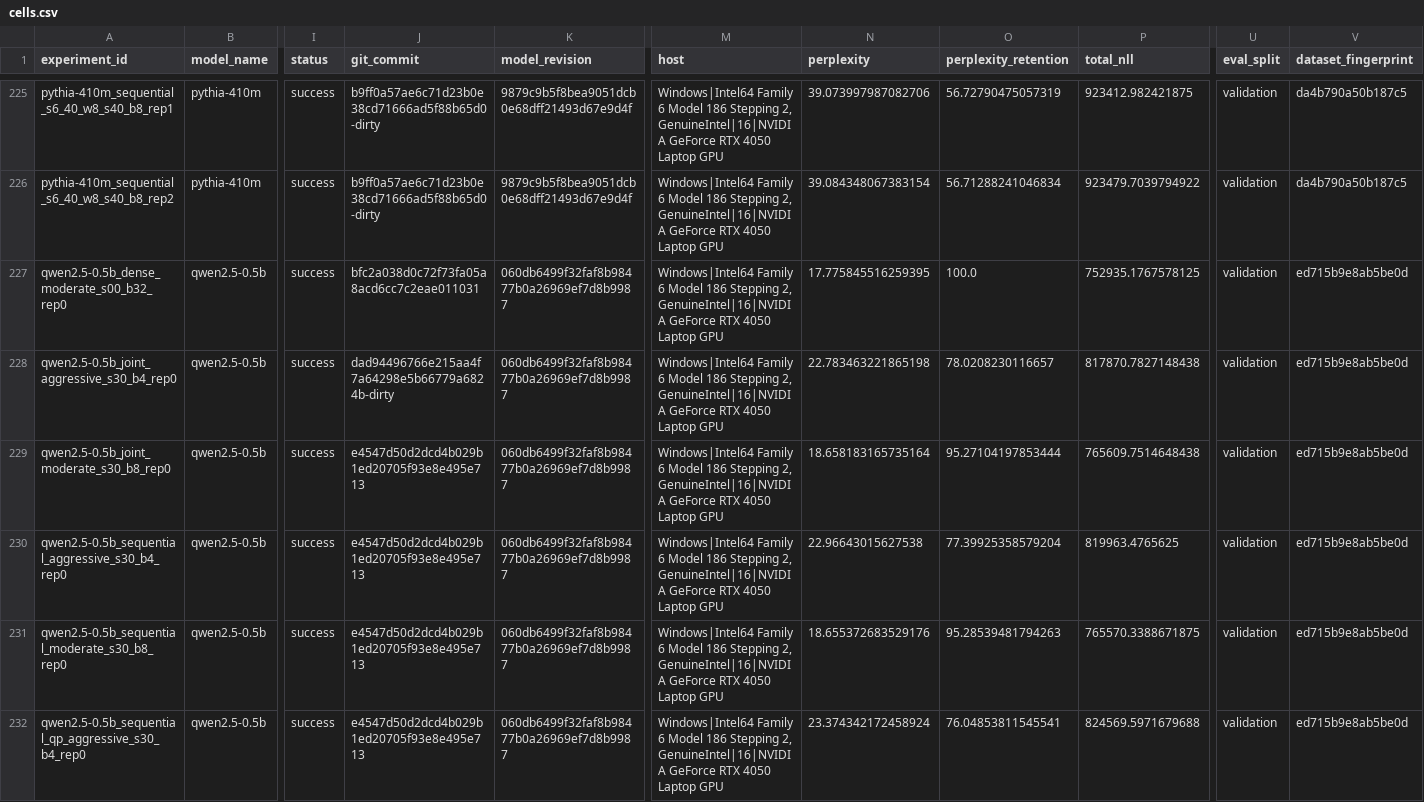
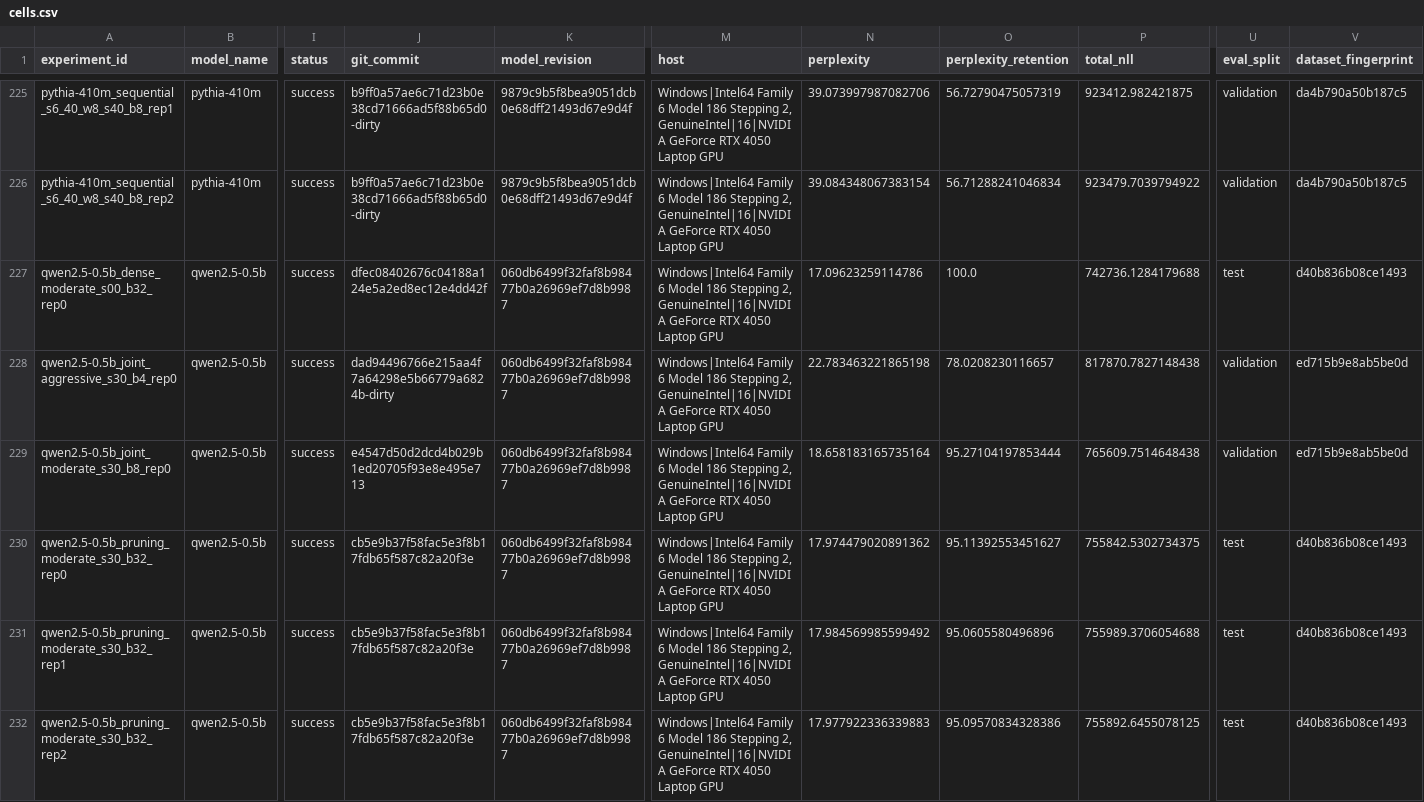
Before and after one commit to shehryarf67/Scale-Aware-Joint-Compression, a CSV file: results/evidence/cells.csv, drawn as a sheet; only a part is shown, gaps mark what is left out; the shorter side is filled out with more unchanged rows; rows hold the shown columns only; the diff covers the shown part only; the diff names each change by its address in the sheet, - before the commit and + after, or states it on an @@ line.

```diff
--- a/results/evidence/cells.csv
+++ b/results/evidence/cells.csv
-J227 (git_commit): bfc2a038d0c72f73fa05a8acd6cc7c2eae011031
+J227 (git_commit): dfec08402676c04188a124e5a2ed8ec12e4dd42f
-N227 (perplexity): 17.775845516259395
+N227 (perplexity): 17.09623259114786
-P227 (total_nll): 752935.1767578125
+P227 (total_nll): 742736.1284179688
-U227 (eval_split): validation
+U227 (eval_split): test
-V227 (dataset_fingerprint): ed715b9e8ab5be0d
+V227 (dataset_fingerprint): d40b836b08ce1493
+row 230: qwen2.5-0.5b_pruning_moderate_s30_b32_rep0 | qwen2.5-0.5b | success | cb5e9b37f58fac5e3f8b17fdb65f587c82a20f3e | 060db6499f32faf8b98477b0a26969ef7d8b9987 | Windows|Intel64 Family 6 Model 186 Stepping 2, GenuineIntel|16|NVIDIA GeForce RTX 4050 Laptop GPU | 17.974479020891362 | 95.11392553451627 | 755842.5302734375 | test | d40b836b08ce1493
+row 231: qwen2.5-0.5b_pruning_moderate_s30_b32_rep1 | qwen2.5-0.5b | success | cb5e9b37f58fac5e3f8b17fdb65f587c82a20f3e | 060db6499f32faf8b98477b0a26969ef7d8b9987 | Windows|Intel64 Family 6 Model 186 Stepping 2, GenuineIntel|16|NVIDIA GeForce RTX 4050 Laptop GPU | 17.984569985599492 | 95.0605580496896 | 755989.3706054688 | test | d40b836b08ce1493
+row 232: qwen2.5-0.5b_pruning_moderate_s30_b32_rep2 | qwen2.5-0.5b | success | cb5e9b37f58fac5e3f8b17fdb65f587c82a20f3e | 060db6499f32faf8b98477b0a26969ef7d8b9987 | Windows|Intel64 Family 6 Model 186 Stepping 2, GenuineIntel|16|NVIDIA GeForce RTX 4050 Laptop GPU | 17.977922336339883 | 95.09570834328386 | 755892.6455078125 | test | d40b836b08ce1493
```
Also changed, not shown: 5 added rows elsewhere in this file, 4 other files.
